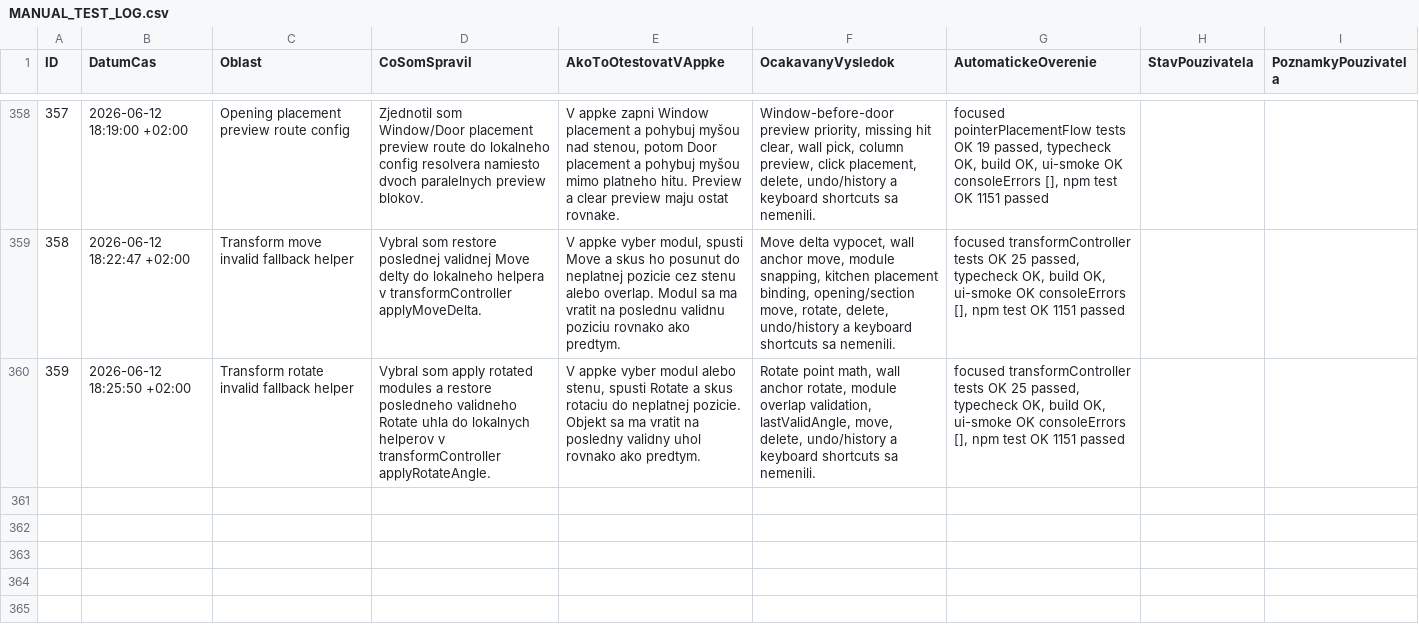
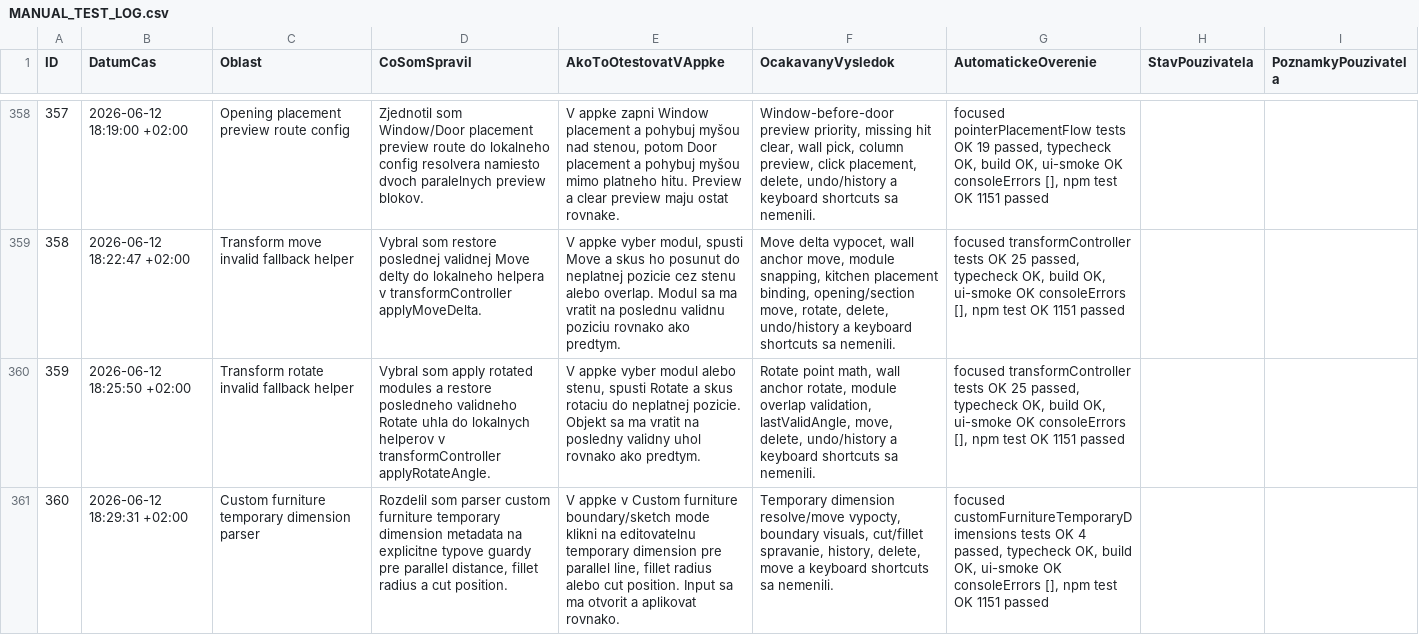
Before and after one commit to arcigy/kitchen_app, a CSV file: MANUAL_TEST_LOG.csv, drawn as a sheet; only a part is shown, gaps mark what is left out; the diff names each change by its address in the sheet, - before the commit and + after, or states it on an @@ line.

```diff
--- a/MANUAL_TEST_LOG.csv
+++ b/MANUAL_TEST_LOG.csv
+row 361: 360 | 2026-06-12 18:29:31 +02:00 | Custom furniture temporary dimension parser | Rozdelil som parser custom furniture temporary dimension metadata na explicitne typove guardy pre parallel distance, fillet radius a cut position. | V appke v Custom furniture boundary/sketch mode klikni na editovatelnu temporary dimension pre parallel line, fillet radius alebo cut position. Input sa ma otvorit a aplikovat rovnako. | Temporary dimension resolve/move vypocty, boundary visuals, cut/fillet spravanie, history, delete, move a keyboard shortcuts sa nemenili. | focused customFurnitureTemporaryDimensions tests OK 4 passed, typecheck OK, build OK, ui-smoke OK consoleErrors [], npm test OK 1151 passed
```
Also changed, not shown: 1 other file.
